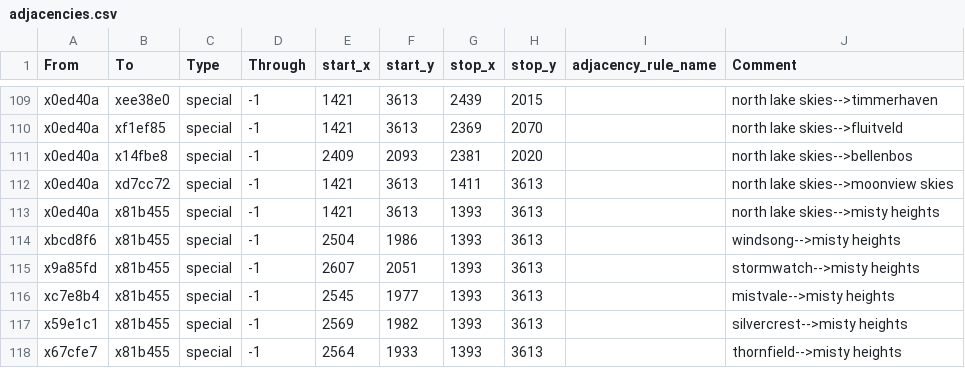
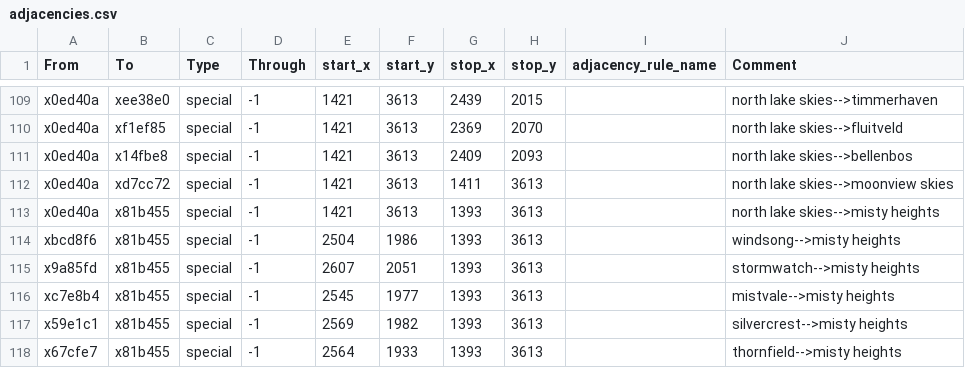
Before and after one commit to Nightingale1997/Realms-of-Exether, a CSV file: map_data/adjacencies.csv, drawn as a sheet; only a part is shown, gaps mark what is left out.

Commit message:
correct bellenbos

```diff
--- a/map_data/adjacencies.csv
+++ b/map_data/adjacencies.csv
@@ -110,3 +110,3 @@ x0ed40a;xee38e0;special;-1;1421;3613;2439;2015;;north lake skies-->timmerhaven
 x0ed40a;xf1ef85;special;-1;1421;3613;2369;2070;;north lake skies-->fluitveld
-x0ed40a;x14fbe8;special;-1;2409;2093;2381;2020;;north lake skies-->bellenbos
+x0ed40a;x14fbe8;special;-1;1421;3613;2409;2093;;north lake skies-->bellenbos
 x0ed40a;xd7cc72;special;-1;1421;3613;1411;3613;;north lake skies-->moonview skies
```
